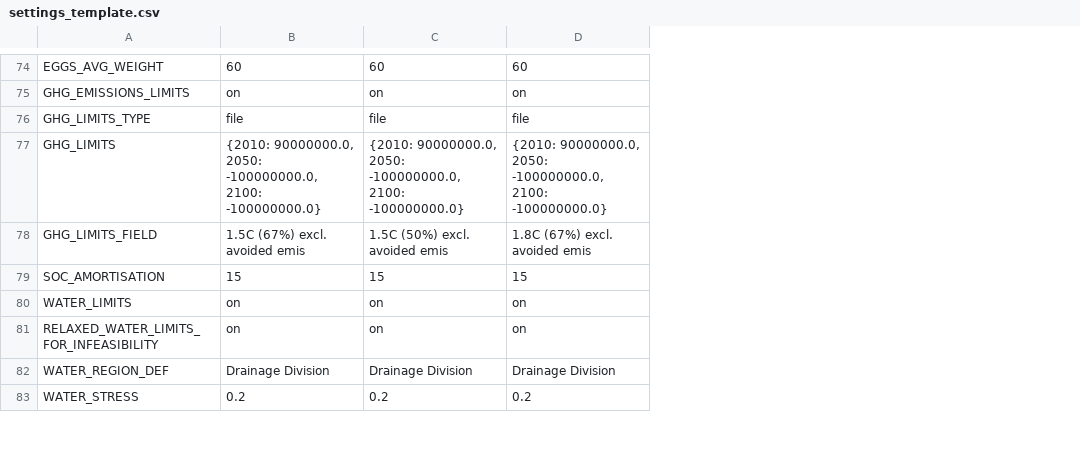
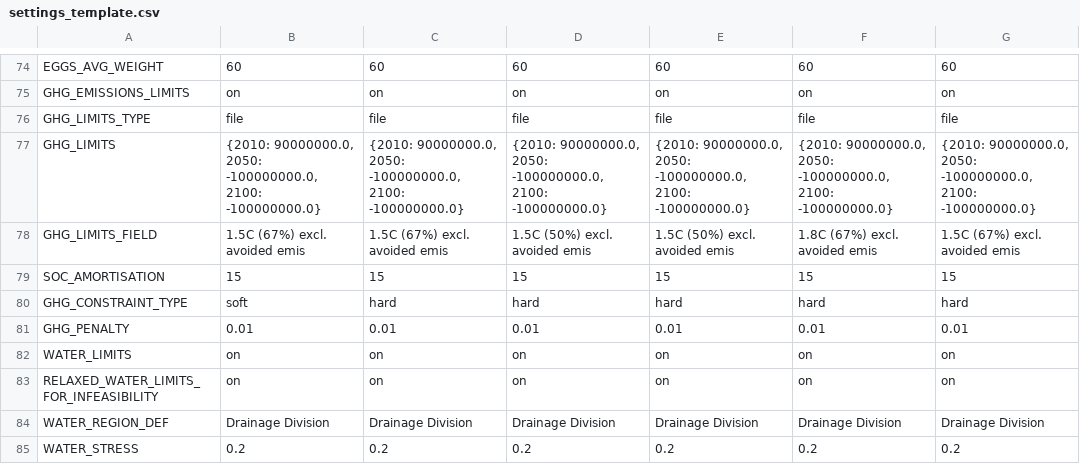
Before and after one commit to xinhaopan/luto-2.0, a CSV file: myCode/tasks_run_in_windows/Custom_runs/settings_template.csv, drawn as a sheet; only a part is shown, gaps mark what is left out; the diff covers the shown part only; the diff names each change by its address in the sheet, - before the commit and + after, or states it on an @@ line.

```diff
--- a/myCode/tasks_run_in_windows/Custom_runs/settings_template.csv
+++ b/myCode/tasks_run_in_windows/Custom_runs/settings_template.csv
+column E, rows 74-79: 60 | on | file | {2010: 90000000.0, 2050: -100000000.0, 2100: -100000000.0} | 1.5C (50%) excl. avoided emis | 15; rows 82-85: on | on | Drainage Division | 0.2
+column F, rows 74-79: 60 | on | file | {2010: 90000000.0, 2050: -100000000.0, 2100: -100000000.0} | 1.8C (67%) excl. avoided emis | 15; rows 82-85: on | on | Drainage Division | 0.2
+column G, rows 74-79: 60 | on | file | {2010: 90000000.0, 2050: -100000000.0, 2100: -100000000.0} | 1.5C (67%) excl. avoided emis | 15; rows 82-85: on | on | Drainage Division | 0.2
-C78: 1.5C (50%) excl. avoided emis
+C78: 1.5C (67%) excl. avoided emis
-D78: 1.8C (67%) excl. avoided emis
+D78: 1.5C (50%) excl. avoided emis
+row 80: GHG_CONSTRAINT_TYPE | soft | hard | hard | hard | hard | hard
+row 81: GHG_PENALTY | 0.01 | 0.01 | 0.01 | 0.01 | 0.01 | 0.01
```
Also changed, not shown: 20 edited cells elsewhere in this file, 9 other files.
